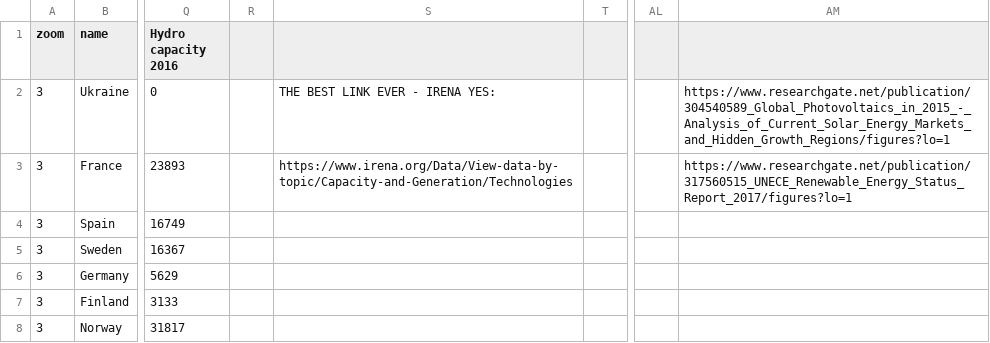
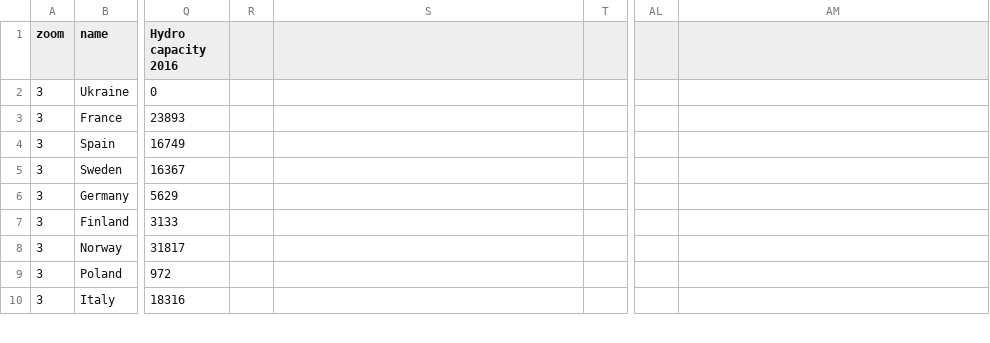
Before and after one commit to TheaGorzelak/Preproject-Masters, a CSV file: CMIP6 testing Jupyter notebooks/Countries-Europe.csv, drawn as a sheet; only a part is shown, gaps mark what is left out; the shorter side is filled out with more unchanged rows; the diff names each change by its address in the sheet, - before the commit and + after, or states it on an @@ line.

Commit message:
Update Countries-Europe.csv
Removing unused links

```diff
--- a/CMIP6 testing Jupyter notebooks/Countries-Europe.csv
+++ b/CMIP6 testing Jupyter notebooks/Countries-Europe.csv
-S2: THE BEST LINK EVER - IRENA YES:
+S2: (empty)
-AM2: https://www.researchgate.net/publication/304540589_Global_Photovoltaics_in_2015_-_Analysis_of_Current_Solar_Energy_Markets_and_Hidden_Growth_Regions/figures?lo=1
+AM2: (empty)
-S3: https://www.irena.org/Data/View-data-by-topic/Capacity-and-Generation/Technologies
+S3: (empty)
-AM3: https://www.researchgate.net/publication/317560515_UNECE_Renewable_Energy_Status_Report_2017/figures?lo=1
+AM3: (empty)
```
